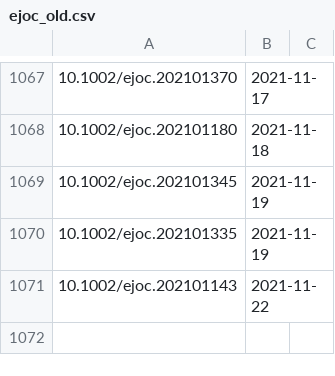
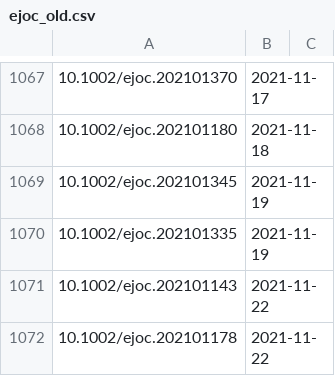
Before and after one commit to supersciencegrl/easy-wiley, a CSV file: ejoc_old.csv, drawn as a sheet; only a part is shown, gaps mark what is left out.

```diff
--- a/ejoc_old.csv
+++ b/ejoc_old.csv
@@ -1071 +1071,2 @@
 10.1002/ejoc.202101143,2021-11-22
+10.1002/ejoc.202101178,2021-11-22
```
Also changed, not shown: 5 other files.
